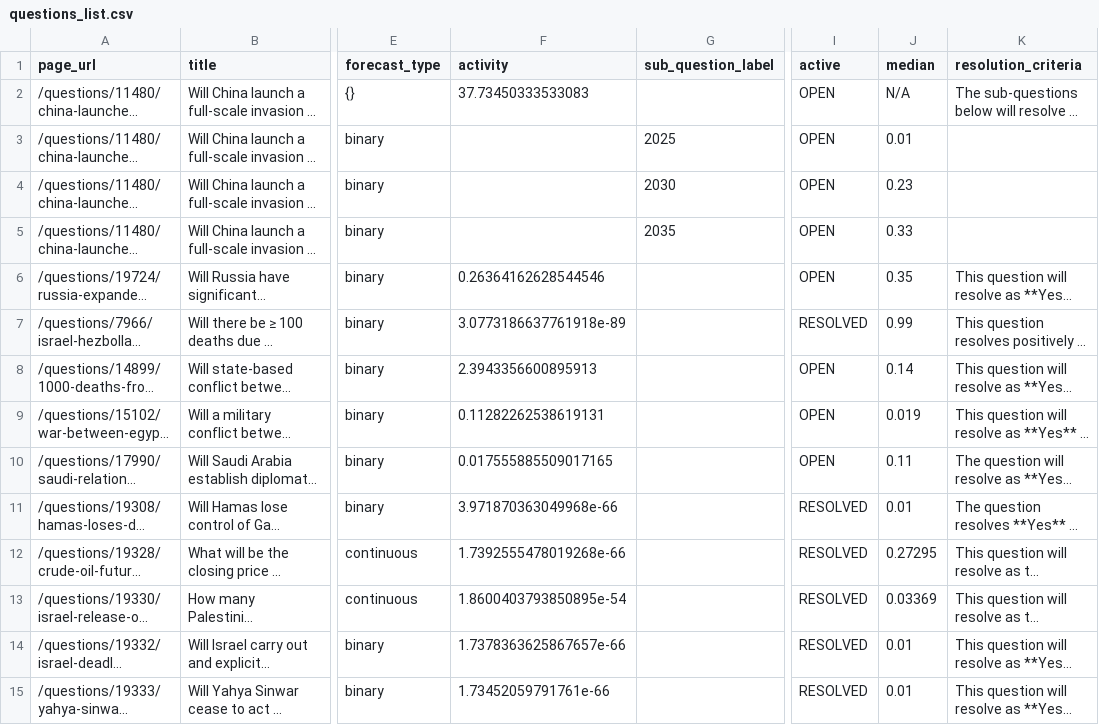
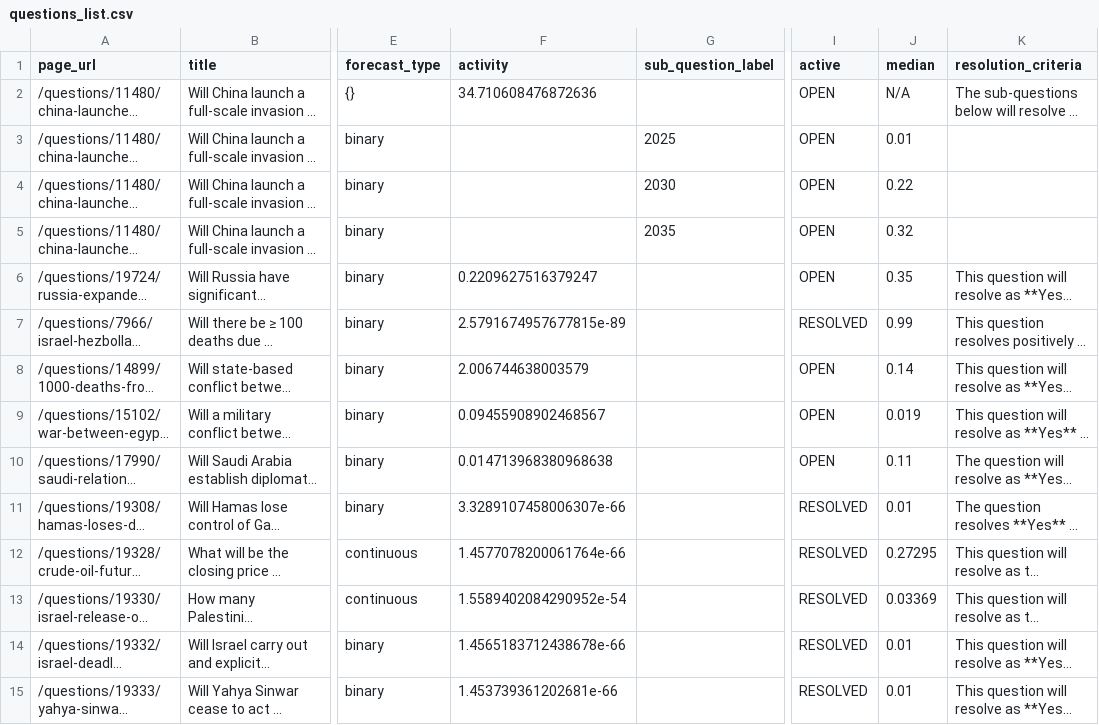
Before and after one commit to ryooan/metaculus-mapping, a CSV file: questions_list.csv, drawn as a sheet; only a part is shown, gaps mark what is left out; long unchanged cells end in …; the diff covers the shown part only; the diff names each change by its address in the sheet, - before the commit and + after, or states it on an @@ line.

```diff
--- a/questions_list.csv
+++ b/questions_list.csv
-F2 (activity): 37.73450333533083
+F2 (activity): 34.710608476872636
-J4 (median): 0.23
+J4 (median): 0.22
-J5 (median): 0.33
+J5 (median): 0.32
-F6 (activity): 0.26364162628544546
+F6 (activity): 0.2209627516379247
-F7 (activity): 3.0773186637761918e-89
+F7 (activity): 2.5791674957677815e-89
-F8 (activity): 2.3943356600895913
+F8 (activity): 2.006744638003579
-F9 (activity): 0.11282262538619131
+F9 (activity): 0.09455908902468567
-F10 (activity): 0.017555885509017165
+F10 (activity): 0.014713968380968638
-F11 (activity): 3.971870363049968e-66
+F11 (activity): 3.3289107458006307e-66
-F12 (activity): 1.7392555478019268e-66
+F12 (activity): 1.4577078200061764e-66
-F13 (activity): 1.8600403793850895e-54
+F13 (activity): 1.5589402084290952e-54
-F14 (activity): 1.7378363625867657e-66
+F14 (activity): 1.4565183712438678e-66
-F15 (activity): 1.73452059791761e-66
+F15 (activity): 1.453739361202681e-66
```
Also changed, not shown: 30 edited cells elsewhere in this file.
